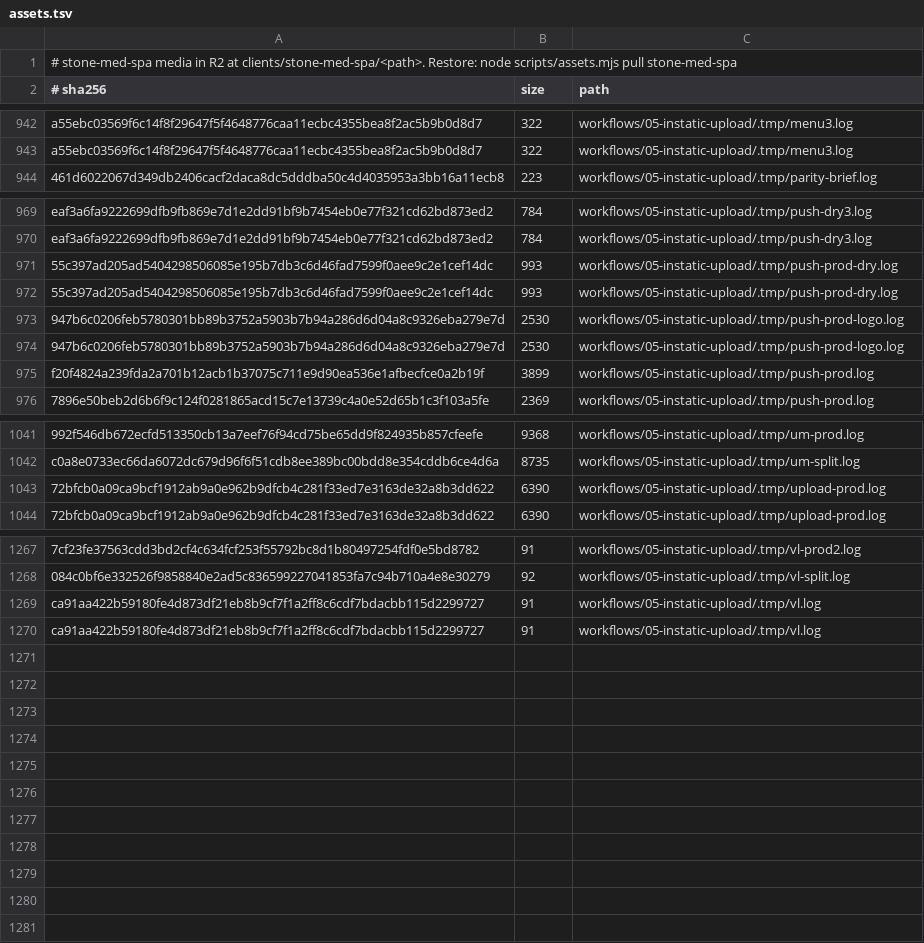
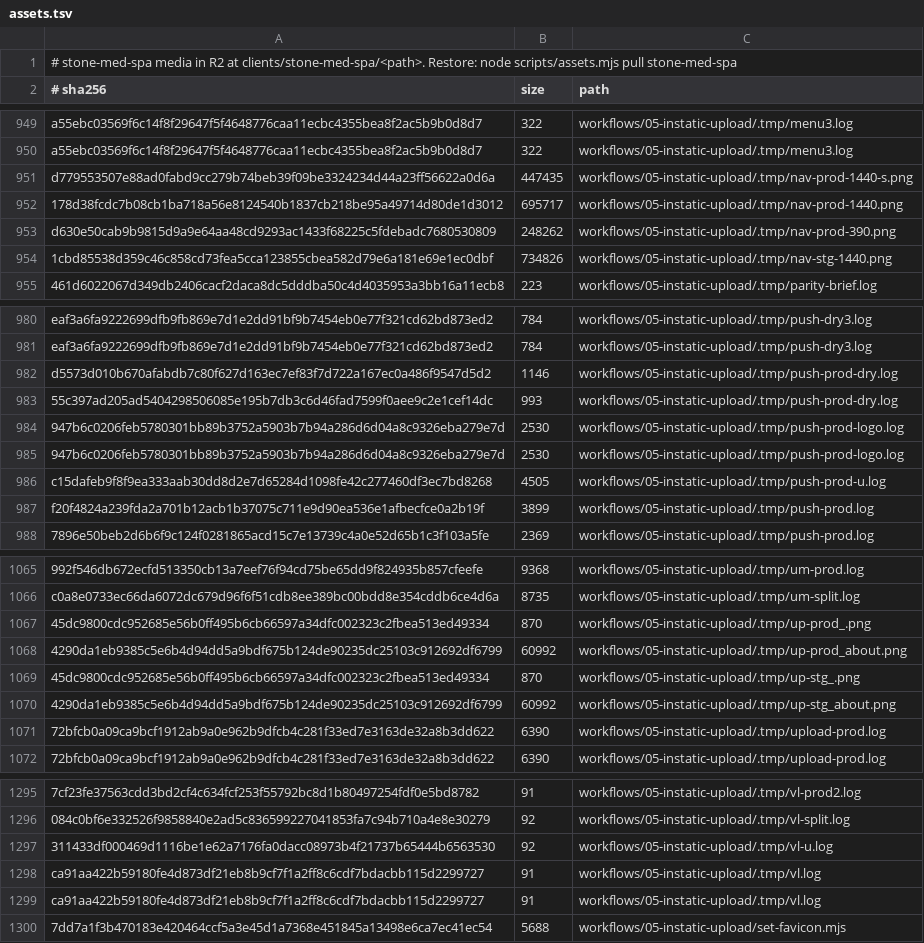
Before and after one commit to alejandro-thrive-square/brandklout-website-system, a TSV file: deliver/brandklout/stone-med-spa/assets.tsv, drawn as a sheet; only a part is shown, gaps mark what is left out; removed rows and columns are numbered as before the commit, all else as after; the diff covers the shown part only; the diff names each change by its address in the sheet, - before the commit and + after, or states it on an @@ line.

```diff
--- a/deliver/brandklout/stone-med-spa/assets.tsv
+++ b/deliver/brandklout/stone-med-spa/assets.tsv
+row 951: d779553507e88ad0fabd9cc279b74beb39f09be3324234d44a23ff56622a0d6a | 447435 | workflows/05-instatic-upload/.tmp/nav-prod-1440-s.png
+row 952: 178d38fcdc7b08cb1ba718a56e8124540b1837cb218be95a49714d80de1d3012 | 695717 | workflows/05-instatic-upload/.tmp/nav-prod-1440.png
+row 953: d630e50cab9b9815d9a9e64aa48cd9293ac1433f68225c5fdebadc7680530809 | 248262 | workflows/05-instatic-upload/.tmp/nav-prod-390.png
+row 954: 1cbd85538d359c46c858cd73fea5cca123855cbea582d79e6a181e69e1ec0dbf | 734826 | workflows/05-instatic-upload/.tmp/nav-stg-1440.png
-row 971: 55c397ad205ad5404298506085e195b7db3c6d46fad7599f0aee9c2e1cef14dc | 993 | workflows/05-instatic-upload/.tmp/push-prod-dry.log
+row 982: d5573d010b670afabdb7c80f627d163ec7ef83f7d722a167ec0a486f9547d5d2 | 1146 | workflows/05-instatic-upload/.tmp/push-prod-dry.log
+row 986: c15dafeb9f8f9ea333aab30dd8d2e7d65284d1098fe42c277460df3ec7bd8268 | 4505 | workflows/05-instatic-upload/.tmp/push-prod-u.log
+row 1067: 45dc9800cdc952685e56b0ff495b6cb66597a34dfc002323c2fbea513ed49334 | 870 | workflows/05-instatic-upload/.tmp/up-prod_.png
+row 1068: 4290da1eb9385c5e6b4d94dd5a9bdf675b124de90235dc25103c912692df6799 | 60992 | workflows/05-instatic-upload/.tmp/up-prod_about.png
+row 1069: 45dc9800cdc952685e56b0ff495b6cb66597a34dfc002323c2fbea513ed49334 | 870 | workflows/05-instatic-upload/.tmp/up-stg_.png
+row 1070: 4290da1eb9385c5e6b4d94dd5a9bdf675b124de90235dc25103c912692df6799 | 60992 | workflows/05-instatic-upload/.tmp/up-stg_about.png
+row 1297: 311433df000469d1116be1e62a7176fa0dacc08973b4f21737b65444b6563530 | 92 | workflows/05-instatic-upload/.tmp/vl-u.log
+row 1300: 7dd7a1f3b470183e420464ccf5a3e45d1a7368e451845a13498e6ca7ec41ec54 | 5688 | workflows/05-instatic-upload/set-favicon.mjs
```
Also changed, not shown: 19 added rows elsewhere in this file, 15 other files.
